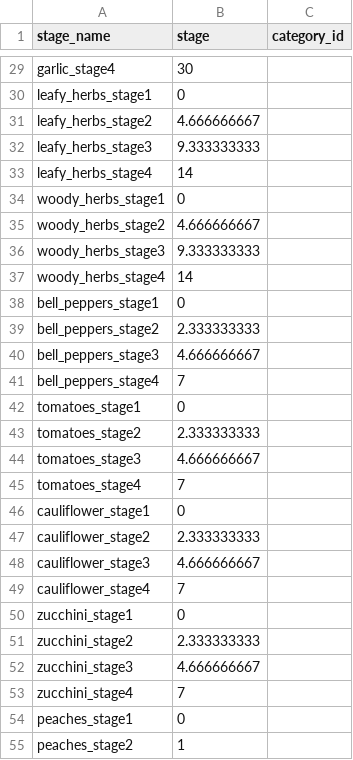
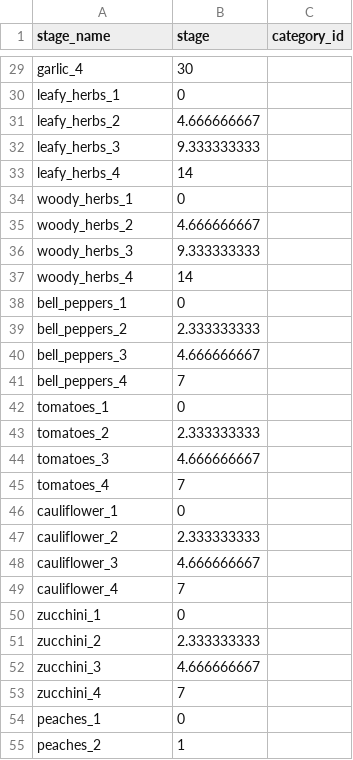
Before and after one commit to hgerstei/the_lunch_pact, a CSV file: lib/seeds/states.csv, drawn as a sheet; only a part is shown, gaps mark what is left out; the diff covers the shown part only; the diff names each change by its address in the sheet, - before the commit and + after, or states it on an @@ line.

Commit message:
States seed file updated
E.g., Changed _stage1 to _1 in stage name

```diff
--- a/lib/seeds/states.csv
+++ b/lib/seeds/states.csv
-A29 (stage_name): garlic_stage4
+A29 (stage_name): garlic_4
-A30 (stage_name): leafy_herbs_stage1
+A30 (stage_name): leafy_herbs_1
-A31 (stage_name): leafy_herbs_stage2
+A31 (stage_name): leafy_herbs_2
-A32 (stage_name): leafy_herbs_stage3
+A32 (stage_name): leafy_herbs_3
-A33 (stage_name): leafy_herbs_stage4
+A33 (stage_name): leafy_herbs_4
-A34 (stage_name): woody_herbs_stage1
+A34 (stage_name): woody_herbs_1
-A35 (stage_name): woody_herbs_stage2
+A35 (stage_name): woody_herbs_2
-A36 (stage_name): woody_herbs_stage3
+A36 (stage_name): woody_herbs_3
-A37 (stage_name): woody_herbs_stage4
+A37 (stage_name): woody_herbs_4
-A38 (stage_name): bell_peppers_stage1
+A38 (stage_name): bell_peppers_1
-A39 (stage_name): bell_peppers_stage2
+A39 (stage_name): bell_peppers_2
-A40 (stage_name): bell_peppers_stage3
+A40 (stage_name): bell_peppers_3
-A41 (stage_name): bell_peppers_stage4
+A41 (stage_name): bell_peppers_4
-A42 (stage_name): tomatoes_stage1
+A42 (stage_name): tomatoes_1
-A43 (stage_name): tomatoes_stage2
+A43 (stage_name): tomatoes_2
-A44 (stage_name): tomatoes_stage3
+A44 (stage_name): tomatoes_3
-A45 (stage_name): tomatoes_stage4
+A45 (stage_name): tomatoes_4
-A46 (stage_name): cauliflower_stage1
+A46 (stage_name): cauliflower_1
-A47 (stage_name): cauliflower_stage2
+A47 (stage_name): cauliflower_2
-A48 (stage_name): cauliflower_stage3
+A48 (stage_name): cauliflower_3
-A49 (stage_name): cauliflower_stage4
+A49 (stage_name): cauliflower_4
-A50 (stage_name): zucchini_stage1
+A50 (stage_name): zucchini_1
-A51 (stage_name): zucchini_stage2
+A51 (stage_name): zucchini_2
-A52 (stage_name): zucchini_stage3
+A52 (stage_name): zucchini_3
-A53 (stage_name): zucchini_stage4
+A53 (stage_name): zucchini_4
-A54 (stage_name): peaches_stage1
+A54 (stage_name): peaches_1
-A55 (stage_name): peaches_stage2
+A55 (stage_name): peaches_2
```
Also changed, not shown: 77 edited cells elsewhere in this file.
